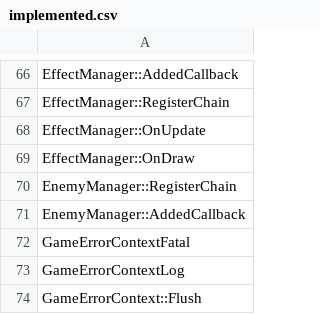
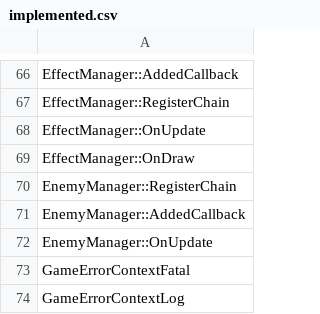
Before and after one commit to izy1sky/th06, a CSV file: config/implemented.csv, drawn as a sheet; only a part is shown, gaps mark what is left out; the shorter side is filled out with more unchanged rows.

```diff
--- a/config/implemented.csv
+++ b/config/implemented.csv
@@ -71,2 +71,3 @@ EnemyManager::RegisterChain
 EnemyManager::AddedCallback
+EnemyManager::OnUpdate
 GameErrorContextFatal
```
Also changed, not shown: config/globals.csv, config/stubbed.csv, 10 other files.
